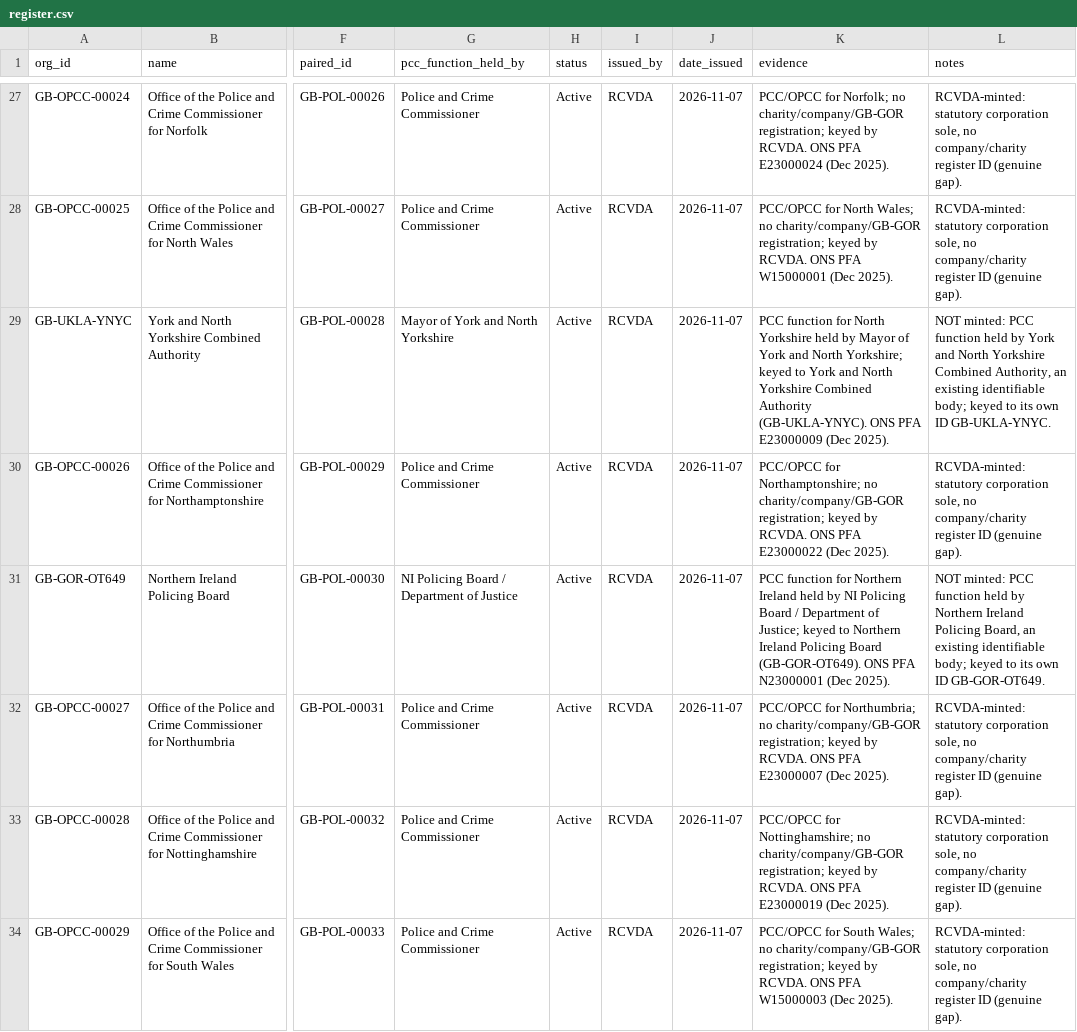
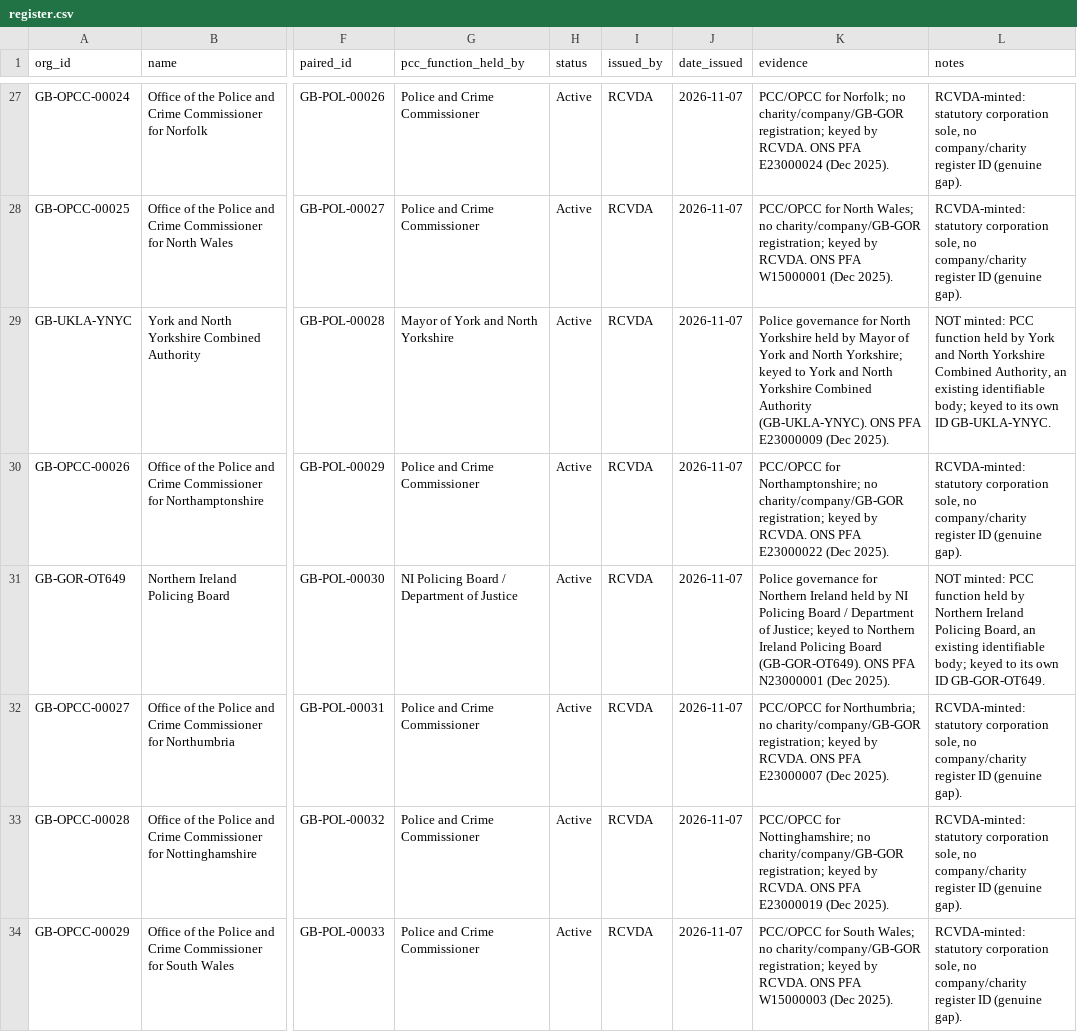
Before and after one commit to rcvda/opcc-names-and-codes, a CSV file: data/register.csv, drawn as a sheet; only a part is shown, gaps mark what is left out; the diff covers the shown part only; the diff names each change by its address in the sheet, - before the commit and + after, or states it on an @@ line.

```diff
--- a/data/register.csv
+++ b/data/register.csv
-K29 (evidence): PCC function for North…
+K29 (evidence): Police governance for North…
-K31 (evidence): PCC function for Northern…
+K31 (evidence): Police governance for Northern…
```
Also changed, not shown: 1 added row and 4 edited cells elsewhere in this file, source/code_assignments.csv, 2 other files.
